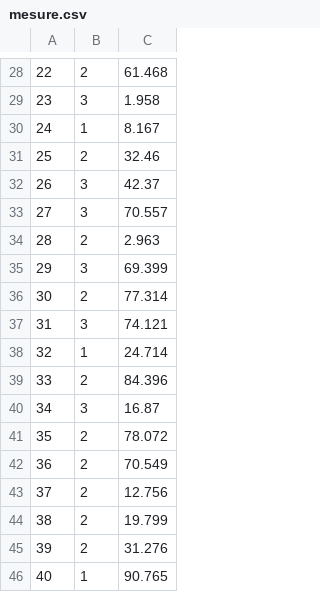
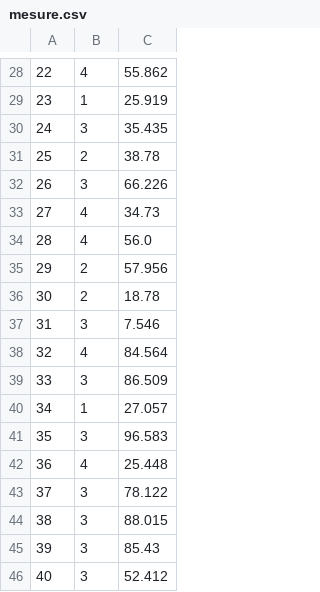
Before and after one commit to heptagonemedia/projet_imr, a CSV file: base-de-donnees/data/mockdata/mesure.csv, drawn as a sheet; only a part is shown, gaps mark what is left out; the diff covers the shown part only.

```diff
--- a/base-de-donnees/data/mockdata/mesure.csv
+++ b/base-de-donnees/data/mockdata/mesure.csv
@@ -28,19 +28,19 @@
-22,2,61.468
-23,3,1.958
-24,1,8.167
-25,2,32.46
-26,3,42.37
-27,3,70.557
-28,2,2.963
-29,3,69.399
-30,2,77.314
-31,3,74.121
-32,1,24.714
-33,2,84.396
-34,3,16.87
-35,2,78.072
-36,2,70.549
-37,2,12.756
-38,2,19.799
-39,2,31.276
-40,1,90.765
+22,4,55.862
+23,1,25.919
+24,3,35.435
+25,2,38.78
+26,3,66.226
+27,4,34.73
+28,4,56.0
+29,2,57.956
+30,2,18.78
+31,3,7.546
+32,4,84.564
+33,3,86.509
+34,1,27.057
+35,3,96.583
+36,4,25.448
+37,3,78.122
+38,3,88.015
+39,3,85.43
+40,3,52.412
```
Also changed, not shown: 41 edited cells elsewhere in this file, 1 other file.
